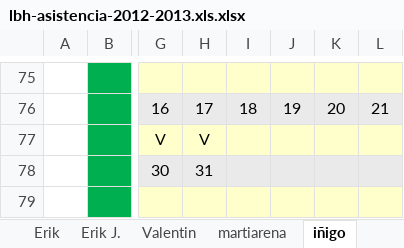
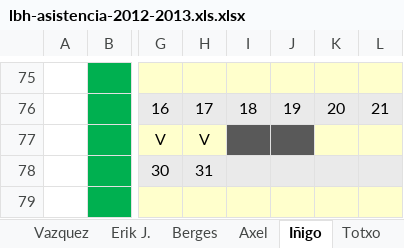
Before and after one commit to jahama/lbh_planificacion_temp_2011-12, an Excel workbook: planificacion/lbh-asistencia-2012-2013.xls.xlsx, sheet Iñigo, drawn as a sheet; only a part is shown, gaps mark what is left out; values as stored, in another font and other column widths than the file's, no borders; the diff names each change by its address in the sheet, - before the commit and + after, or states it on an @@ line.

```diff
--- a/planificacion/lbh-asistencia-2012-2013.xls.xlsx (sheet Iñigo)
+++ b/planificacion/lbh-asistencia-2012-2013.xls.xlsx (sheet Iñigo)
-sheet tab: iñigo
+sheet tab: Iñigo
+sheet tab: Vazquez
+sheet tab: Berges
+sheet tab: Axel
+sheet tab: Totxo
-I77:J77 fill: #FFFFCC
+I77:J77 fill: #595959
```
Also changed, not shown: sheet antton, sheet Valentin, sheet martiarena, sheet Erik, sheet plantilla, sheet Erik J., 1 more sheet, other sheet tabs, formulas that keep their value, charts or pictures, 2 other files.
